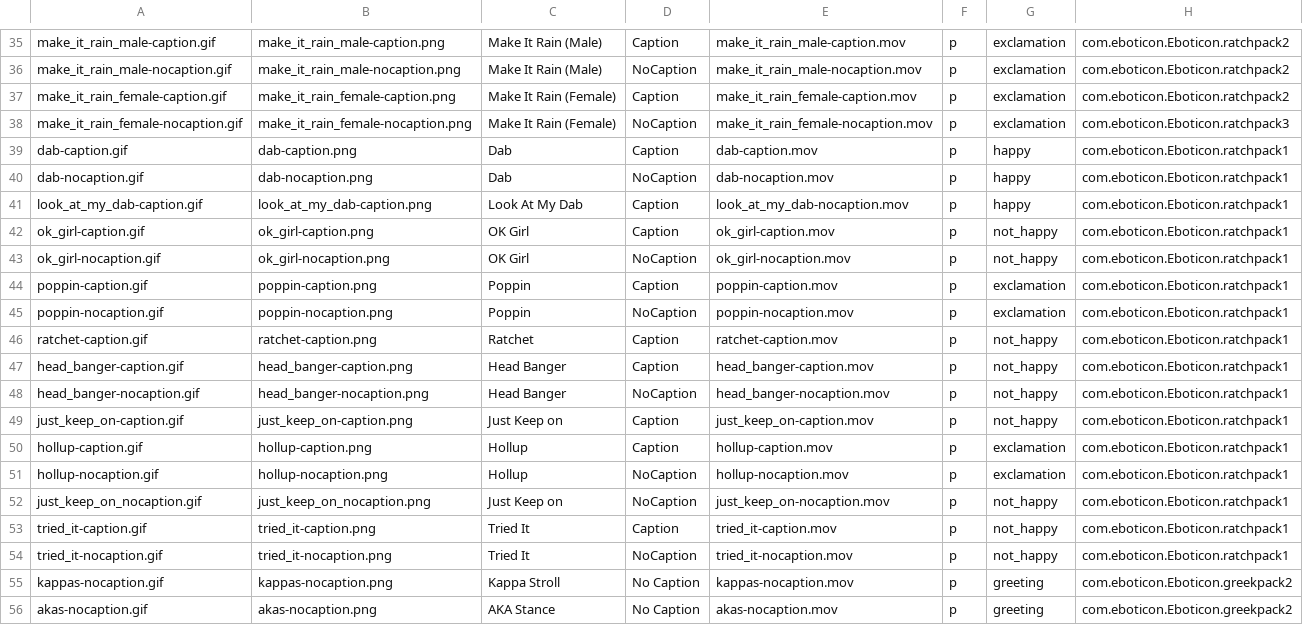
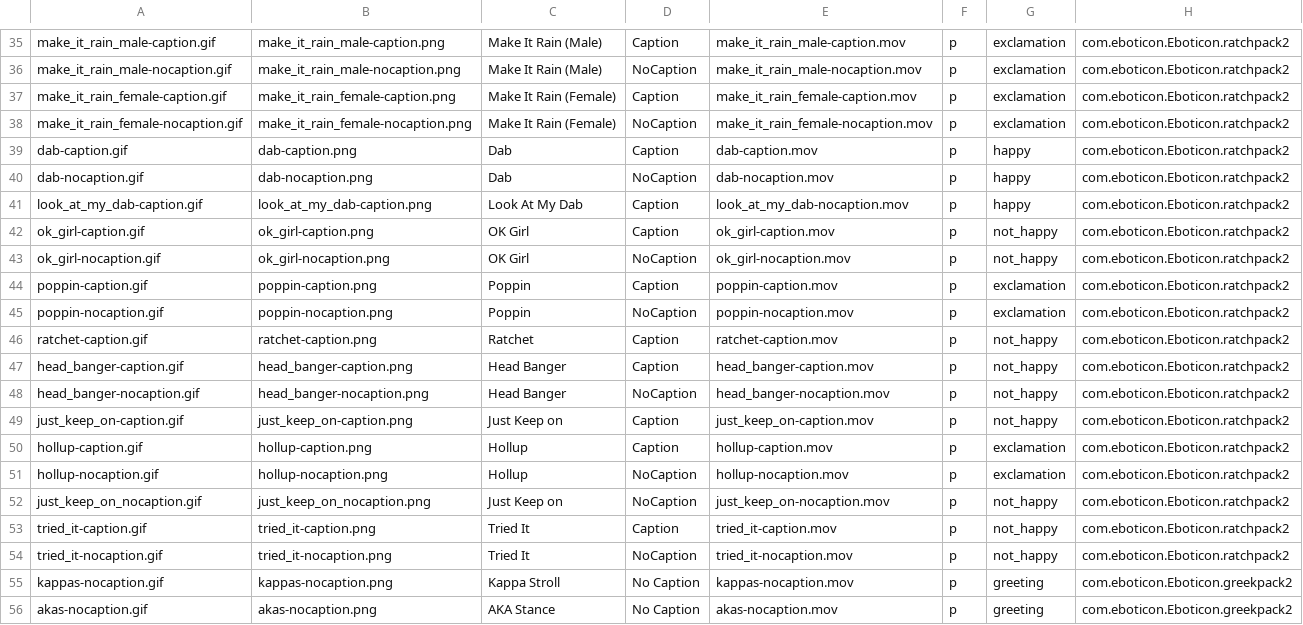
Before and after one commit to cosmicarrows/Eboticon-iOS, a CSV file: Eboticon1.2/eboticon_purchase_gifs.csv, drawn as a sheet; only a part is shown, gaps mark what is left out; the diff covers the shown part only.

```diff
--- a/Eboticon1.2/eboticon_purchase_gifs.csv
+++ b/Eboticon1.2/eboticon_purchase_gifs.csv
@@ -37,19 +37,19 @@ make_it_rain_male-nocaption.gif,make_it_rain_male-nocaption.png,Make It Rain (Ma
 make_it_rain_female-caption.gif,make_it_rain_female-caption.png,Make It Rain (Female),Caption,make_it_rain_female-caption.mov,p,exclamation,com.eboticon.Eboticon.ratchpack2
-make_it_rain_female-nocaption.gif,make_it_rain_female-nocaption.png,Make It Rain (Female),NoCaption,make_it_rain_female-nocaption.mov,p,exclamation,com.eboticon.Eboticon.ratchpack3
-dab-caption.gif,dab-caption.png,Dab,Caption,dab-caption.mov,p,happy,com.eboticon.Eboticon.ratchpack1
-dab-nocaption.gif,dab-nocaption.png,Dab,NoCaption,dab-nocaption.mov,p,happy,com.eboticon.Eboticon.ratchpack1
-look_at_my_dab-caption.gif,look_at_my_dab-caption.png,Look At My Dab,Caption,look_at_my_dab-nocaption.mov,p,happy,com.eboticon.Eboticon.ratchpack1
-ok_girl-caption.gif,ok_girl-caption.png,OK Girl,Caption,ok_girl-caption.mov,p,not_happy,com.eboticon.Eboticon.ratchpack1
-ok_girl-nocaption.gif,ok_girl-nocaption.png,OK Girl,NoCaption,ok_girl-nocaption.mov,p,not_happy,com.eboticon.Eboticon.ratchpack1
-poppin-caption.gif,poppin-caption.png,Poppin,Caption,poppin-caption.mov,p,exclamation,com.eboticon.Eboticon.ratchpack1
-poppin-nocaption.gif,poppin-nocaption.png,Poppin,NoCaption,poppin-nocaption.mov,p,exclamation,com.eboticon.Eboticon.ratchpack1
-ratchet-caption.gif,ratchet-caption.png,Ratchet,Caption,ratchet-caption.mov,p,not_happy,com.eboticon.Eboticon.ratchpack1
-head_banger-caption.gif,head_banger-caption.png,Head Banger,Caption,head_banger-caption.mov,p,not_happy,com.eboticon.Eboticon.ratchpack1
-head_banger-nocaption.gif,head_banger-nocaption.png,Head Banger,NoCaption,head_banger-nocaption.mov,p,not_happy,com.eboticon.Eboticon.ratchpack1
-just_keep_on-caption.gif,just_keep_on-caption.png,Just Keep on,Caption,just_keep_on-caption.mov,p,not_happy,com.eboticon.Eboticon.ratchpack1
-hollup-caption.gif,hollup-caption.png,Hollup,Caption,hollup-caption.mov,p,exclamation,com.eboticon.Eboticon.ratchpack1
-hollup-nocaption.gif,hollup-nocaption.png,Hollup,NoCaption,hollup-nocaption.mov,p,exclamation,com.eboticon.Eboticon.ratchpack1
-just_keep_on_nocaption.gif,just_keep_on_nocaption.png,Just Keep on,NoCaption,just_keep_on-nocaption.mov,p,not_happy,com.eboticon.Eboticon.ratchpack1
-tried_it-caption.gif,tried_it-caption.png,Tried It,Caption,tried_it-caption.mov,p,not_happy,com.eboticon.Eboticon.ratchpack1
-tried_it-nocaption.gif,tried_it-nocaption.png,Tried It,NoCaption,tried_it-nocaption.mov,p,not_happy,com.eboticon.Eboticon.ratchpack1
+make_it_rain_female-nocaption.gif,make_it_rain_female-nocaption.png,Make It Rain (Female),NoCaption,make_it_rain_female-nocaption.mov,p,exclamation,com.eboticon.Eboticon.ratchpack2
+dab-caption.gif,dab-caption.png,Dab,Caption,dab-caption.mov,p,happy,com.eboticon.Eboticon.ratchpack2
+dab-nocaption.gif,dab-nocaption.png,Dab,NoCaption,dab-nocaption.mov,p,happy,com.eboticon.Eboticon.ratchpack2
+look_at_my_dab-caption.gif,look_at_my_dab-caption.png,Look At My Dab,Caption,look_at_my_dab-nocaption.mov,p,happy,com.eboticon.Eboticon.ratchpack2
+ok_girl-caption.gif,ok_girl-caption.png,OK Girl,Caption,ok_girl-caption.mov,p,not_happy,com.eboticon.Eboticon.ratchpack2
+ok_girl-nocaption.gif,ok_girl-nocaption.png,OK Girl,NoCaption,ok_girl-nocaption.mov,p,not_happy,com.eboticon.Eboticon.ratchpack2
+poppin-caption.gif,poppin-caption.png,Poppin,Caption,poppin-caption.mov,p,exclamation,com.eboticon.Eboticon.ratchpack2
+poppin-nocaption.gif,poppin-nocaption.png,Poppin,NoCaption,poppin-nocaption.mov,p,exclamation,com.eboticon.Eboticon.ratchpack2
+ratchet-caption.gif,ratchet-caption.png,Ratchet,Caption,ratchet-caption.mov,p,not_happy,com.eboticon.Eboticon.ratchpack2
+head_banger-caption.gif,head_banger-caption.png,Head Banger,Caption,head_banger-caption.mov,p,not_happy,com.eboticon.Eboticon.ratchpack2
+head_banger-nocaption.gif,head_banger-nocaption.png,Head Banger,NoCaption,head_banger-nocaption.mov,p,not_happy,com.eboticon.Eboticon.ratchpack2
+just_keep_on-caption.gif,just_keep_on-caption.png,Just Keep on,Caption,just_keep_on-caption.mov,p,not_happy,com.eboticon.Eboticon.ratchpack2
+hollup-caption.gif,hollup-caption.png,Hollup,Caption,hollup-caption.mov,p,exclamation,com.eboticon.Eboticon.ratchpack2
+hollup-nocaption.gif,hollup-nocaption.png,Hollup,NoCaption,hollup-nocaption.mov,p,exclamation,com.eboticon.Eboticon.ratchpack2
+just_keep_on_nocaption.gif,just_keep_on_nocaption.png,Just Keep on,NoCaption,just_keep_on-nocaption.mov,p,not_happy,com.eboticon.Eboticon.ratchpack2
+tried_it-caption.gif,tried_it-caption.png,Tried It,Caption,tried_it-caption.mov,p,not_happy,com.eboticon.Eboticon.ratchpack2
+tried_it-nocaption.gif,tried_it-nocaption.png,Tried It,NoCaption,tried_it-nocaption.mov,p,not_happy,com.eboticon.Eboticon.ratchpack2
 kappas-nocaption.gif,kappas-nocaption.png,Kappa Stroll,No Caption,kappas-nocaption.mov,p,greeting,com.eboticon.Eboticon.greekpack2
```
Also changed, not shown: 9 added rows elsewhere in this file, 3 other files.
